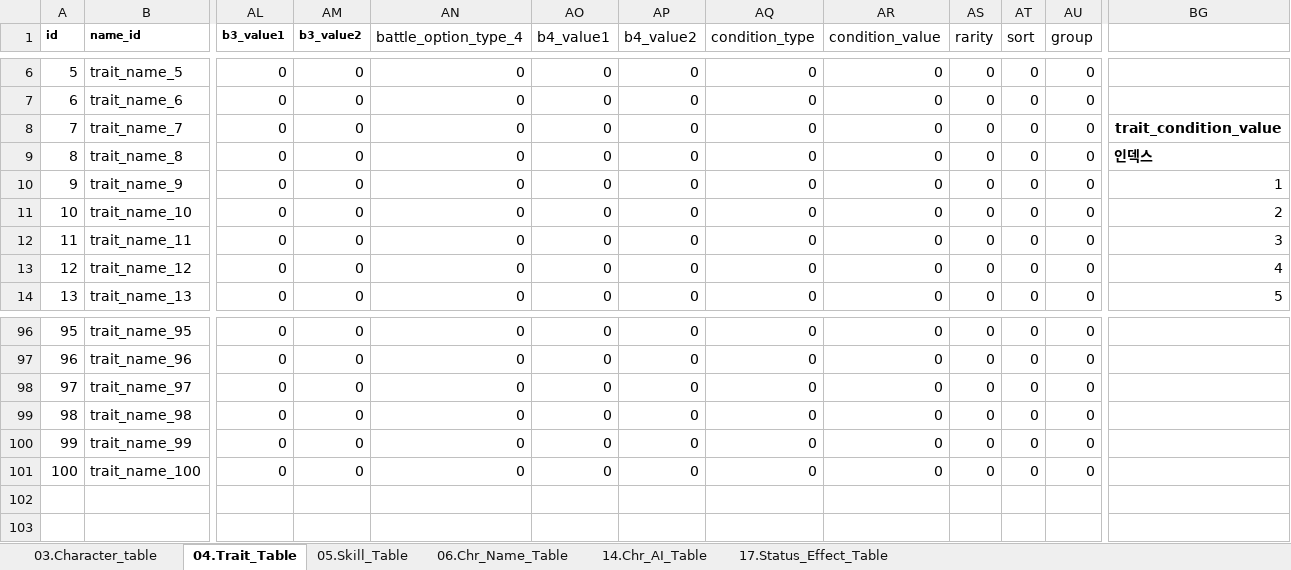
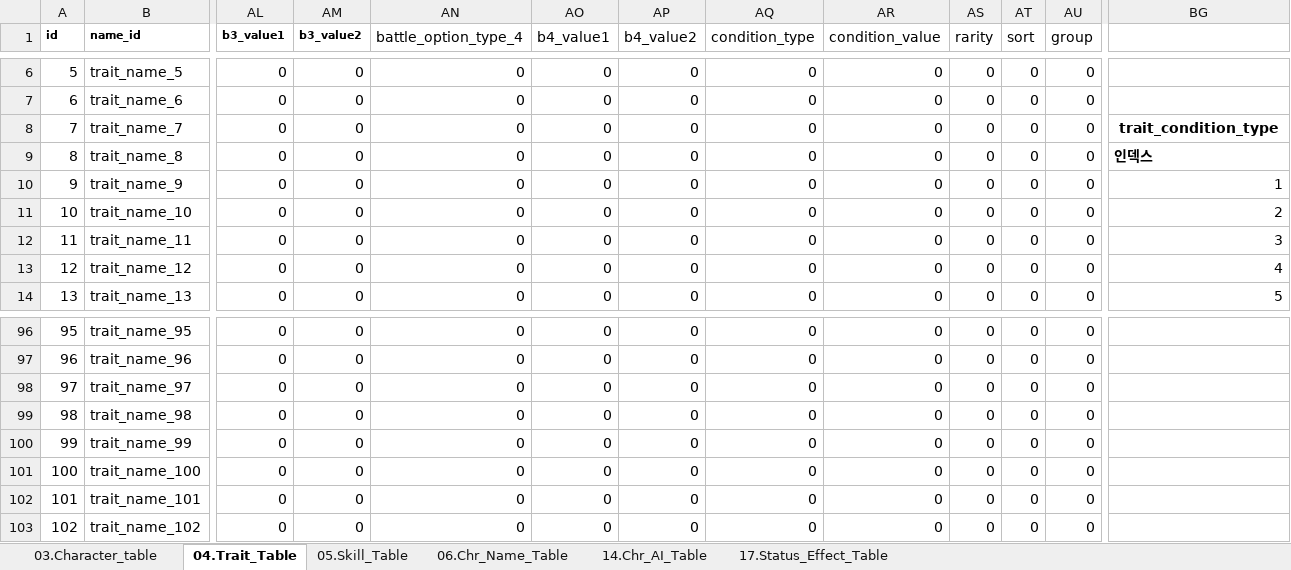
Before and after one commit to kauthor/FluffyDiscatDevelop, an Excel workbook: Plan/Table/B.캐릭터 관련 테이블1.0.xlsm, sheet 04.Trait_Table, drawn as a sheet; only a part is shown, gaps mark what is left out; values as stored, in another font and other column widths than the file's, no borders; rows hold the shown columns only; the diff names each change by its address in the sheet, - before the commit and + after, or states it on an @@ line.

```diff
--- a/Plan/Table/B.캐릭터 관련 테이블1.0.xlsm (sheet 04.Trait_Table)
+++ b/Plan/Table/B.캐릭터 관련 테이블1.0.xlsm (sheet 04.Trait_Table)
-BG8: trait_condition_value
+BG8: trait_condition_type
+row 102: 101 | trait_name_101 | 0 | 0 | 0 | 0 | 0 | 0 | 0 | 0 | 0 | 0
+row 103: 102 | trait_name_102 | 0 | 0 | 0 | 0 | 0 | 0 | 0 | 0 | 0 | 0
```
Also changed, not shown: Plan/Table/C.스테이지관련테이블_1.0.xlsm, Plan/Table/D.아이템관련테이블_1.0.xlsm, 3 other files.
